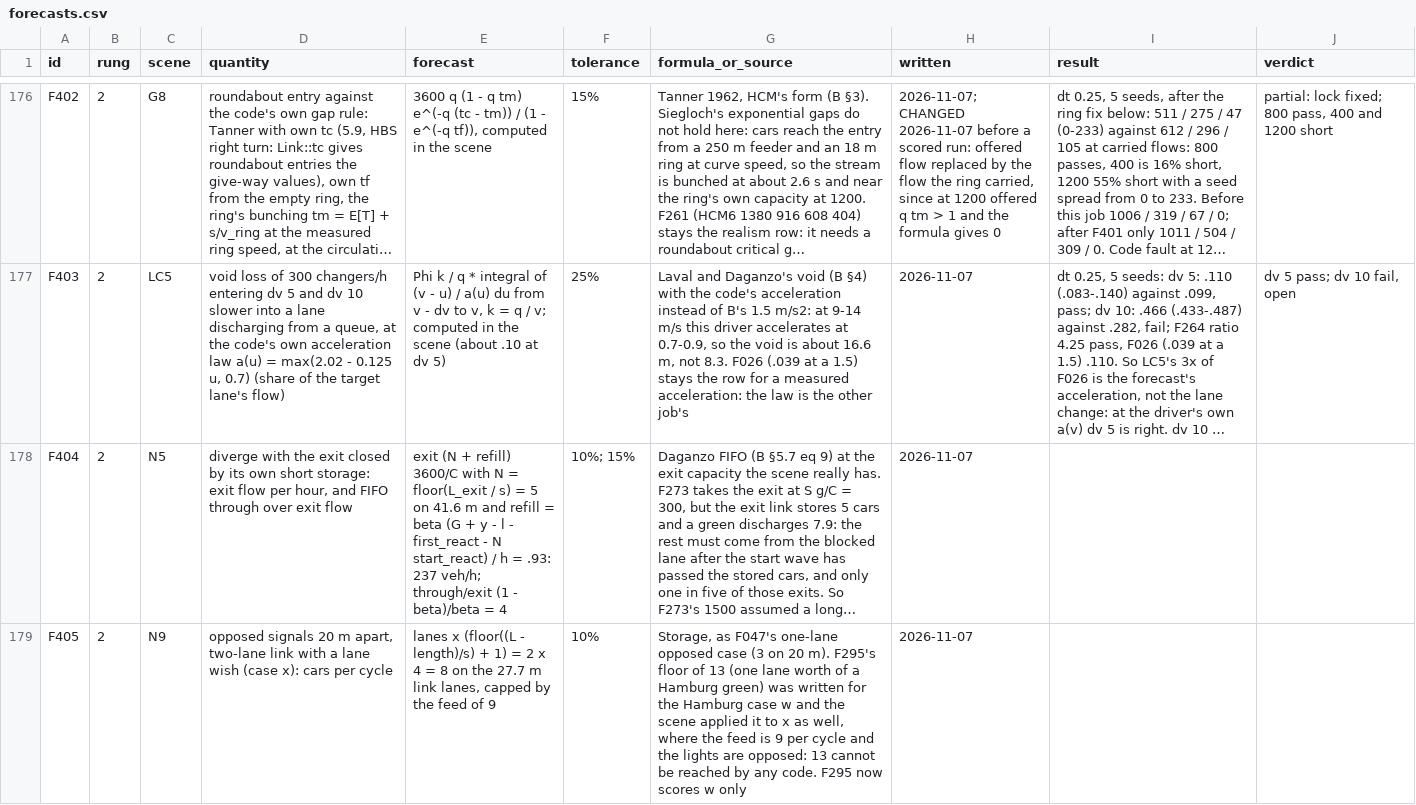
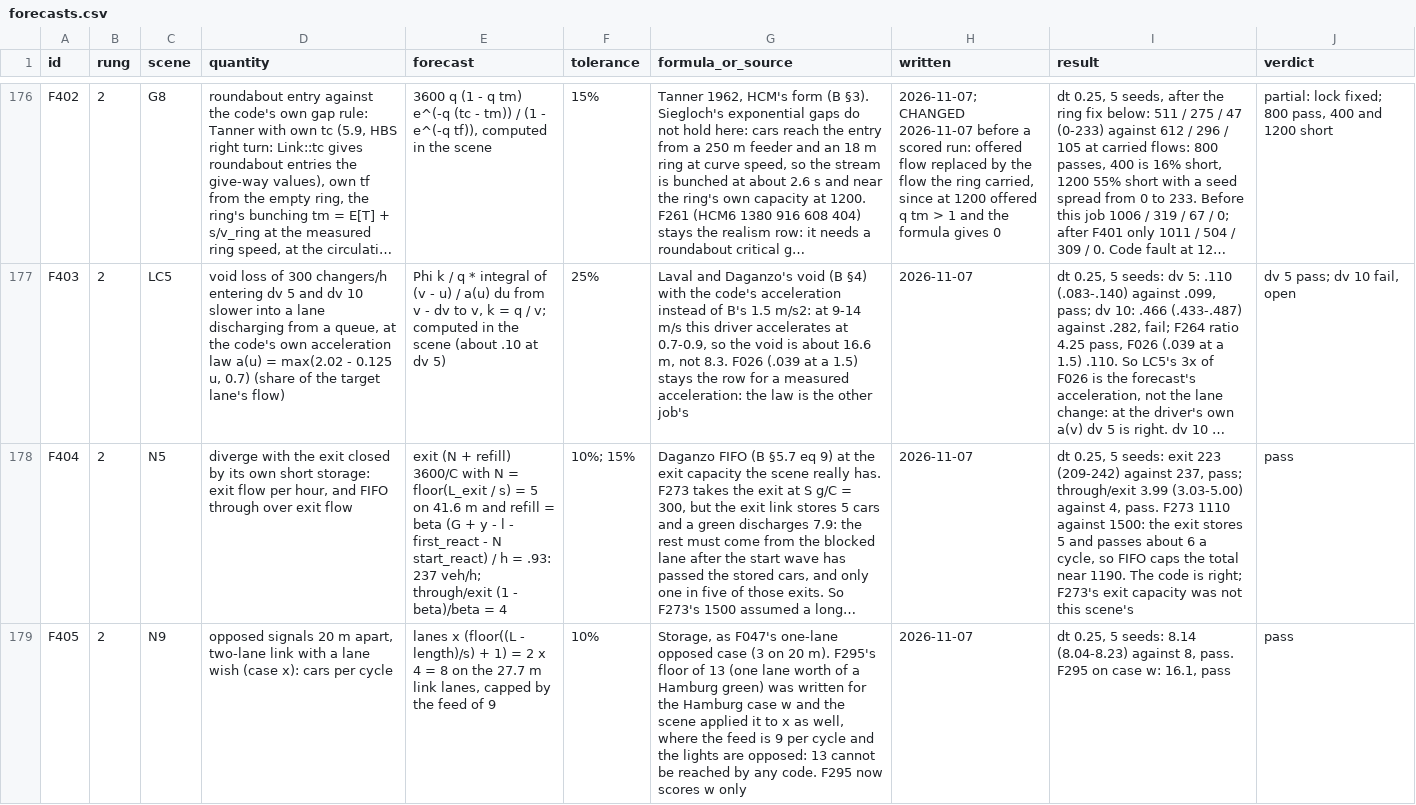
Before and after one commit to ErikFrankling/cars, a CSV file: research/truth/foundations/forecasts.csv, drawn as a sheet; only a part is shown, gaps mark what is left out; long unchanged cells end in …; the diff covers the shown part only; the diff names each change by its address in the sheet, - before the commit and + after, or states it on an @@ line.

```diff
--- a/research/truth/foundations/forecasts.csv
+++ b/research/truth/foundations/forecasts.csv
-I178 (result): (empty)
+I178 (result): dt 0.25, 5 seeds: exit 223 (209-242) against 237, pass; through/exit 3.99 (3.03-5.00) against 4, pass. F273 1110 against 1500: the exit stores 5 and passes about 6 a cycle, so FIFO caps the total near 1190. The code is right; F273's exit capacity was not this scene's
-J178:J179 (verdict): (empty)
+J178:J179 (verdict): pass
-I179 (result): (empty)
+I179 (result): dt 0.25, 5 seeds: 8.14 (8.04-8.23) against 8, pass. F295 on case w: 16.1, pass
```
Also changed, not shown: 1 added row elsewhere in this file, 3 other files.
